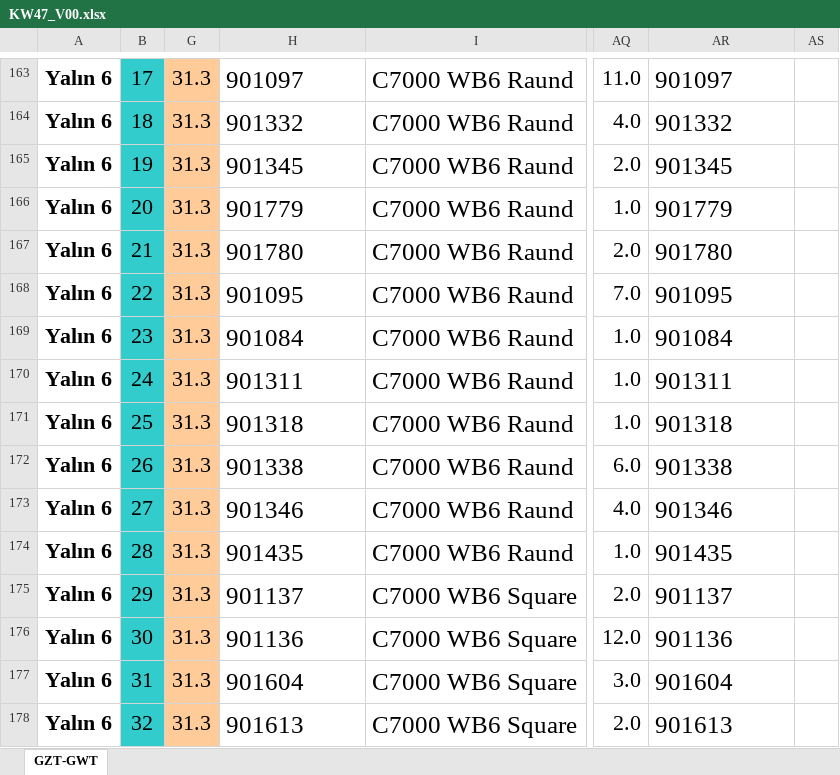
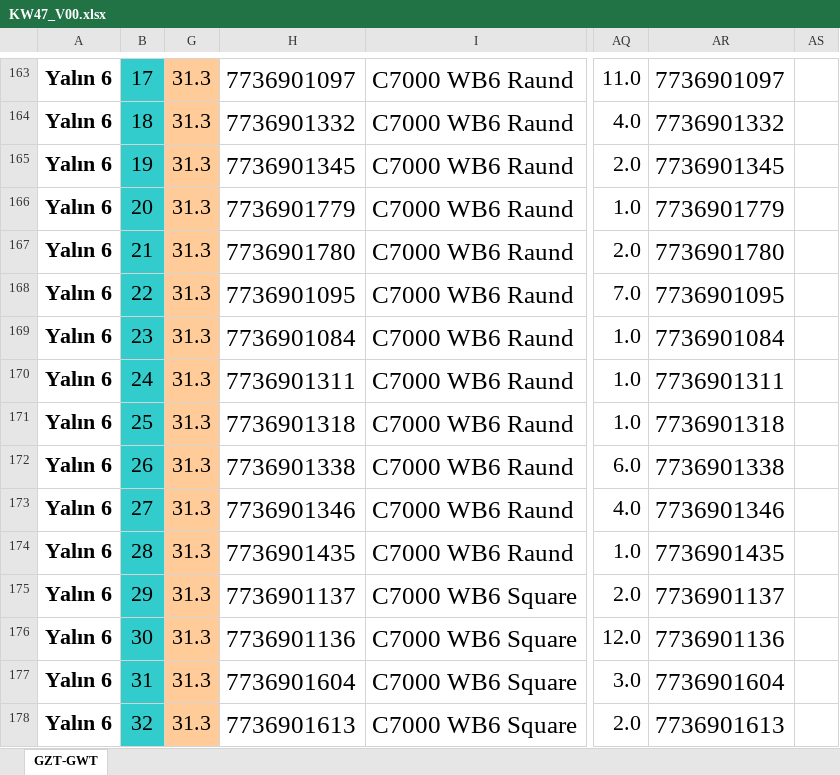
Before and after one commit to sahinozan/Bosch-Excel-Integration, an Excel workbook: Data/KW47_V00.xlsx, sheet GZT-GWT, drawn as a sheet; only a part is shown, gaps mark what is left out; values as stored, in another font and other column widths than the file's, no borders; charts and pictures and conditional formats not drawn; the diff covers the shown part only; the diff names each change by its address in the sheet, - before the commit and + after, or states it on an @@ line.

```diff
--- a/Data/KW47_V00.xlsx (sheet GZT-GWT)
+++ b/Data/KW47_V00.xlsx (sheet GZT-GWT)
-H163: 901097
+H163: 7736901097
-AR163: 901097
+AR163: 7736901097
-H164: 901332
+H164: 7736901332
-AR164: 901332
+AR164: 7736901332
-H165: 901345
+H165: 7736901345
-AR165: 901345
+AR165: 7736901345
-H166: 901779
+H166: 7736901779
-AR166: 901779
+AR166: 7736901779
-H167: 901780
+H167: 7736901780
-AR167: 901780
+AR167: 7736901780
-H168: 901095
+H168: 7736901095
-AR168: 901095
+AR168: 7736901095
-H169: 901084
+H169: 7736901084
-AR169: 901084
+AR169: 7736901084
-H170: 901311
+H170: 7736901311
-AR170: 901311
+AR170: 7736901311
-H171: 901318
+H171: 7736901318
-AR171: 901318
+AR171: 7736901318
-H172: 901338
+H172: 7736901338
-AR172: 901338
+AR172: 7736901338
-H173: 901346
+H173: 7736901346
-AR173: 901346
+AR173: 7736901346
-H174: 901435
+H174: 7736901435
-AR174: 901435
+AR174: 7736901435
-H175: 901137
+H175: 7736901137
-AR175: 901137
+AR175: 7736901137
-H176: 901136
+H176: 7736901136
-AR176: 901136
+AR176: 7736901136
-H177: 901604
+H177: 7736901604
-AR177: 901604
+AR177: 7736901604
-H178: 901613
+H178: 7736901613
-AR178: 901613
+AR178: 7736901613
```
Also changed, not shown: 304 edited cells elsewhere in this sheet, Data/Cihazlar - Borular.xlsx, Data/source.xlsx, 1 other file.
